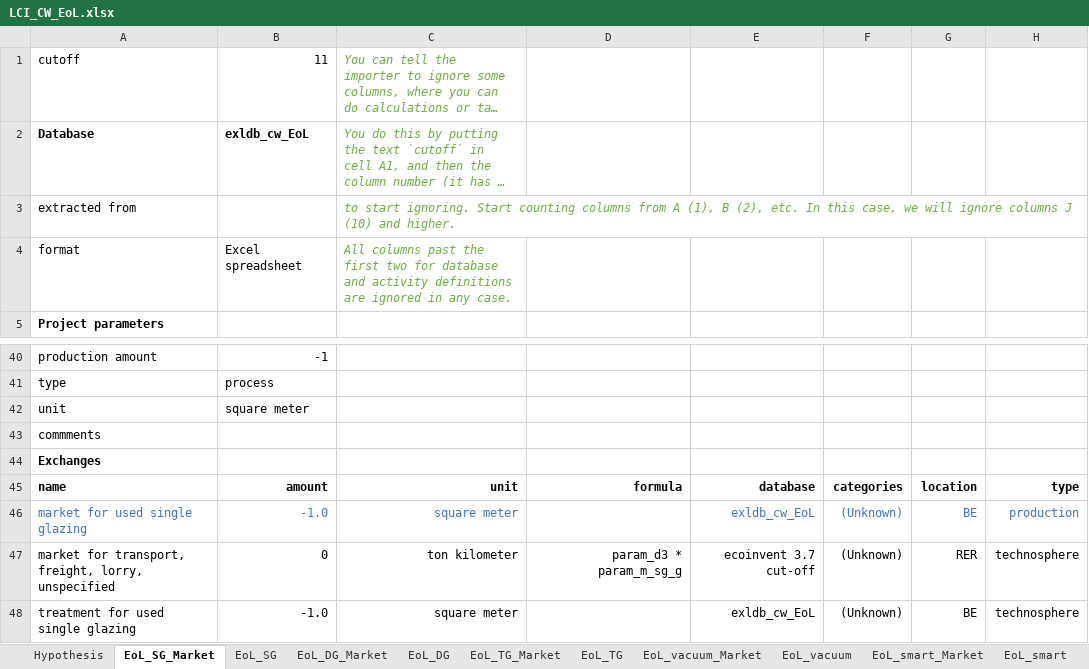
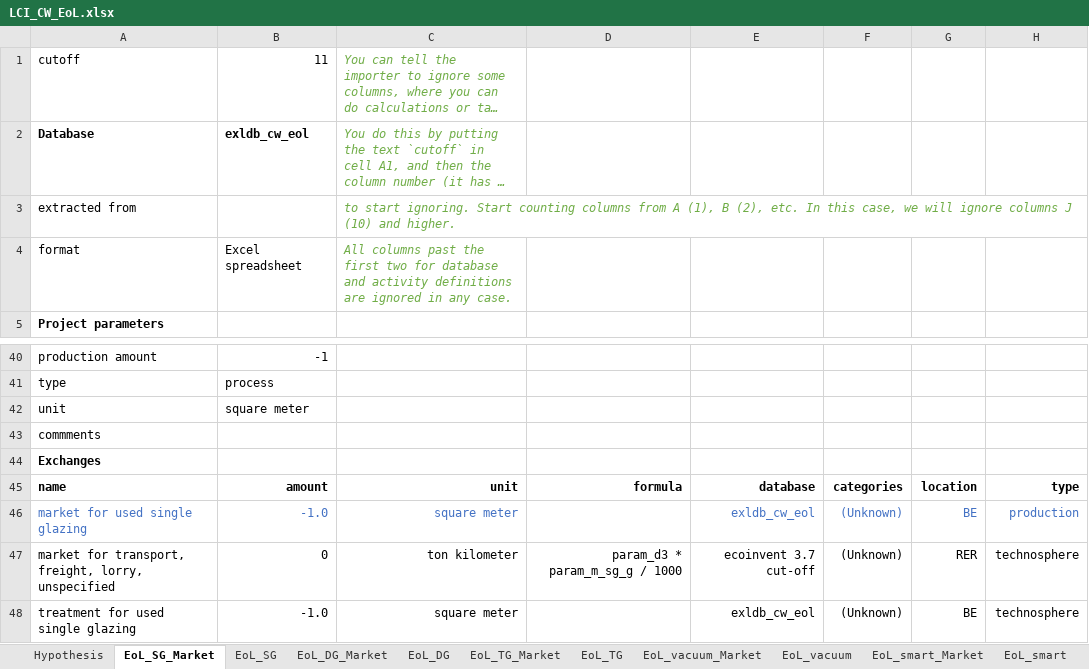
Before and after one commit to JeanSouv/LCA_IGUs, an Excel workbook: files/LCI_CW_EoL.xlsx, sheet EoL_SG_Market, drawn as a sheet; only a part is shown, gaps mark what is left out; long unchanged cells end in …; values as stored, in another font and other column widths than the file's, no borders; the diff names each change by its address in the sheet, - before the commit and + after, or states it on an @@ line.

```diff
--- a/files/LCI_CW_EoL.xlsx (sheet EoL_SG_Market)
+++ b/files/LCI_CW_EoL.xlsx (sheet EoL_SG_Market)
-B2: exldb_cw_EoL
+B2: exldb_cw_eol
-E46: exldb_cw_EoL
+E46: exldb_cw_eol
-D47: param_d3 * param_m_sg_g
+D47: param_d3 * param_m_sg_g / 1000
-E48: exldb_cw_EoL
+E48: exldb_cw_eol
```
Also changed, not shown: sheet EoL_CW_smart, sheet EoL_CW_DG_Low_Market, sheet EoL_DG_Market, sheet EoL_CW_SG_Low_Market, sheet EoL_CW_DG_High_Market, sheet EoL_CW_TG_High_Market, 19 more sheets, files/LCA_scenarios.xlsx, 5 other files.
